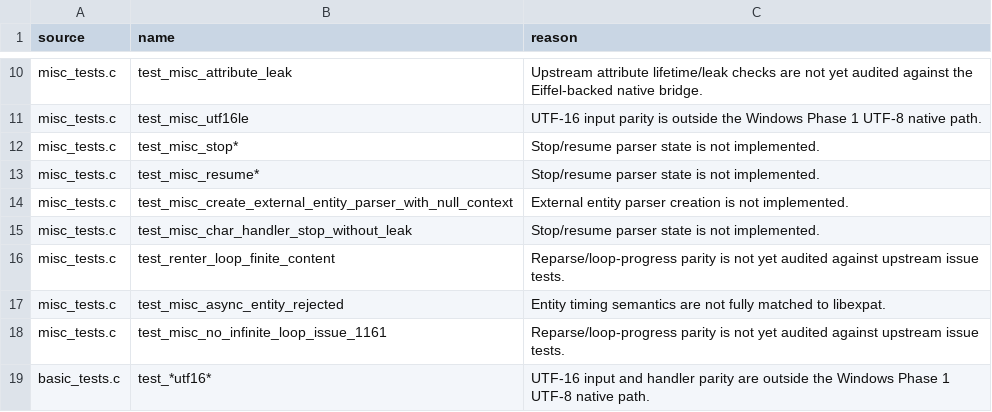
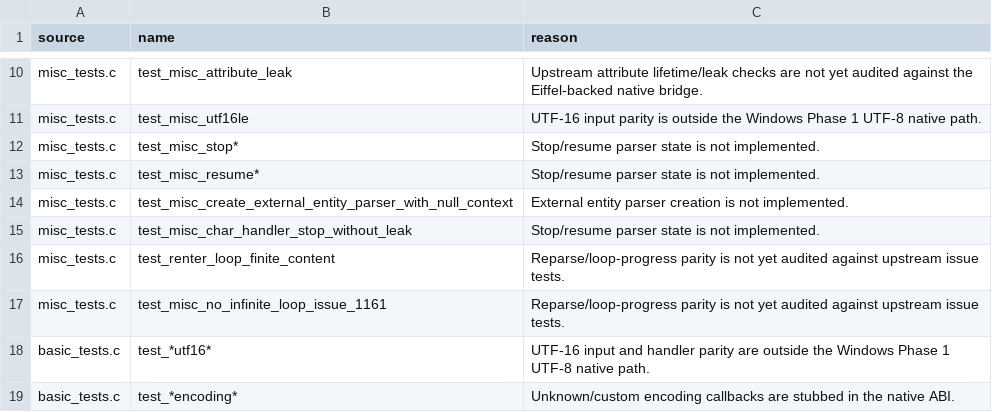
Before and after one commit to andersoxie/xpact, a TSV file: adapters/libexpat/expected-failures.tsv, drawn as a sheet; only a part is shown, gaps mark what is left out; the shorter side is filled out with more unchanged rows; the diff names each change by its address in the sheet, - before the commit and + after, or states it on an @@ line.

Commit message:
Next step
I implemented Expat-compatible async internal entity detection in Eiffel. Internal parsed entities that leave the surrounding element stack at a different depth are now rejected as asynchronous entity, and the native bridge maps that to XML_ERROR_ASYNC_ENTITY.
Updated parity:
misc_tests.c test_misc_async_entity_rejected moved from red to green.
Expected failures: 255 -> 254
Green patterns: 46 -> 47
Verified:
xpact Phase 1 tests: ok
xpact Eiffel DLL smoke: ok
libexpat adapter manifest: 399 tests, 254 expected failures
Windows ABI smoke: ok
native runtime smoke: ok
refreshed package: dist/xpact-0.1.0-preview-windows-x64.zip, SHA256 644483889714cead4db47f39f36fb90570fcb60c3c3af34b610626c1143d72e3

```diff
--- a/adapters/libexpat/expected-failures.tsv
+++ b/adapters/libexpat/expected-failures.tsv
-row 17: misc_tests.c | test_misc_async_entity_rejected | Entity timing semantics are not fully matched to libexpat.
```
Also changed, not shown: adapters/libexpat/parity.tsv, 5 other files.
